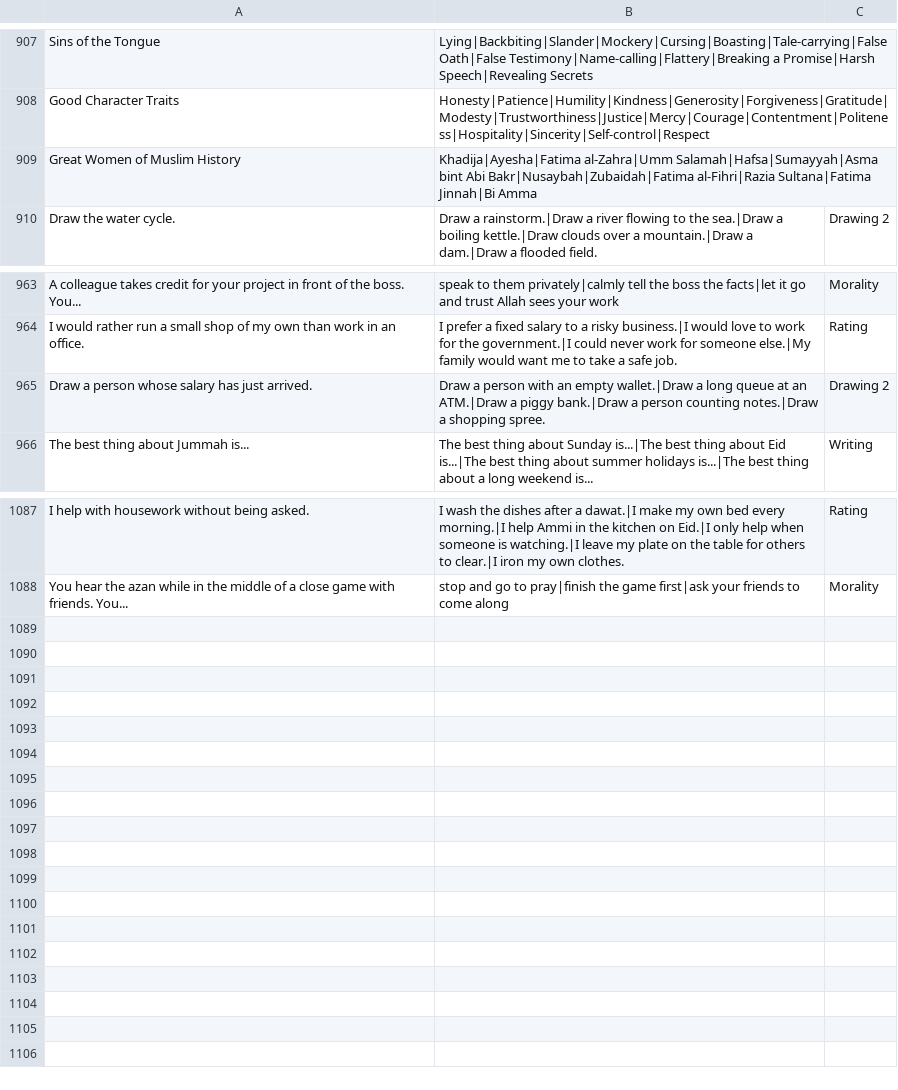
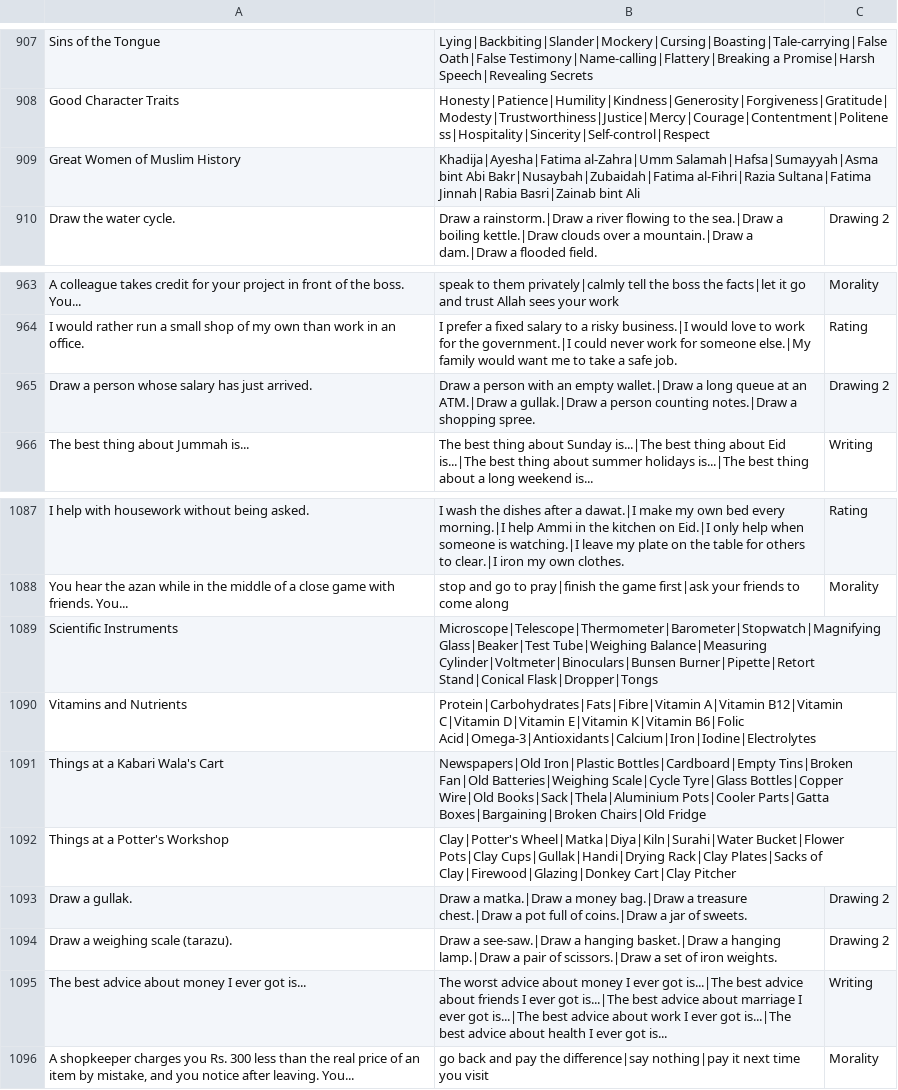
Before and after one commit to theshabab/jorbox, a CSV file: data/seed/data/game3.csv, drawn as a sheet; only a part is shown, gaps mark what is left out.

```diff
--- a/data/seed/data/game3.csv
+++ b/data/seed/data/game3.csv
@@ -908,3 +908,3 @@ Sins of the Tongue,Lying|Backbiting|Slander|Mockery|Cursing|Boasting|Tale-carryi
 Good Character Traits,Honesty|Patience|Humility|Kindness|Generosity|Forgiveness|Gratitude|Modesty|Trustworthiness|Justice|Mercy|Courage|Contentment|Politeness|Hospitality|Sincerity|Self-control|Respect,
-Great Women of Muslim History,Khadija|Ayesha|Fatima al-Zahra|Umm Salamah|Hafsa|Sumayyah|Asma bint Abi Bakr|Nusaybah|Zubaidah|Fatima al-Fihri|Razia Sultana|Fatima Jinnah|Bi Amma,
+Great Women of Muslim History,Khadija|Ayesha|Fatima al-Zahra|Umm Salamah|Hafsa|Sumayyah|Asma bint Abi Bakr|Nusaybah|Zubaidah|Fatima al-Fihri|Razia Sultana|Fatima Jinnah|Rabia Basri|Zainab bint Ali,
 Draw the water cycle.,Draw a rainstorm.|Draw a river flowing to the sea.|Draw a boiling kettle.|Draw clouds over a mountain.|Draw a dam.|Draw a flooded field.,Drawing 2
@@ -964,3 +964,3 @@ A colleague takes credit for your project in front of the boss. You...,speak to
 I would rather run a small shop of my own than work in an office.,I prefer a fixed salary to a risky business.|I would love to work for the government.|I could never work for someone else.|My family would want me to take a safe job.,Rating
-Draw a person whose salary has just arrived.,Draw a person with an empty wallet.|Draw a long queue at an ATM.|Draw a piggy bank.|Draw a person counting notes.|Draw a shopping spree.,Drawing 2
+Draw a person whose salary has just arrived.,Draw a person with an empty wallet.|Draw a long queue at an ATM.|Draw a gullak.|Draw a person counting notes.|Draw a shopping spree.,Drawing 2
 The best thing about Jummah is...,The best thing about Sunday is...|The best thing about Eid is...|The best thing about summer holidays is...|The best thing about a long weekend is...,Writing
@@ -1088 +1088,9 @@ I help with housework without being asked.,I wash the dishes after a dawat.|I ma
 You hear the azan while in the middle of a close game with friends. You...,stop and go to pray|finish the game first|ask your friends to come along,Morality
+Scientific Instruments,Microscope|Telescope|Thermometer|Barometer|Stopwatch|Magnifying Glass|Beaker|Test Tube|Weighing Balance|Measuring Cylinder|Voltmeter|Binoculars|Bunsen Burner|Pipette|Retort Stand|Conical Flask|Dropper|Tongs,
+Vitamins and Nutrients,Protein|Carbohydrates|Fats|Fibre|Vitamin A|Vitamin B12|Vitamin C|Vitamin D|Vitamin E|Vitamin K|Vitamin B6|Folic Acid|Omega-3|Antioxidants|Calcium|Iron|Iodine|Electrolytes,
+Things at a Kabari Wala's Cart,Newspapers|Old Iron|Plastic Bottles|Cardboard|Empty Tins|Broken Fan|Old Batteries|Weighing Scale|Cycle Tyre|Glass Bottles|Copper Wire|Old Books|Sack|Thela|Aluminium Pots|Cooler Parts|Gatta Boxes|Bargaining|Broken Chairs|Old Fridge,
+Things at a Potter's Workshop,Clay|Potter's Wheel|Matka|Diya|Kiln|Surahi|Water Bucket|Flower Pots|Clay Cups|Gullak|Handi|Drying Rack|Clay Plates|Sacks of Clay|Firewood|Glazing|Donkey Cart|Clay Pitcher,
+Draw a gullak.,Draw a matka.|Draw a money bag.|Draw a treasure chest.|Draw a pot full of coins.|Draw a jar of sweets.,Drawing 2
+Draw a weighing scale (tarazu).,Draw a see-saw.|Draw a hanging basket.|Draw a hanging lamp.|Draw a pair of scissors.|Draw a set of iron weights.,Drawing 2
+The best advice about money I ever got is...,The worst advice about money I ever got is...|The best advice about friends I ever got is...|The best advice about marriage I ever got is...|The best advice about work I ever got is...|The best advice about health I ever got is...,Writing
+"A shopkeeper charges you Rs. 300 less than the real price of an item by mistake, and you notice after leaving. You...",go back and pay the difference|say nothing|pay it next time you visit,Morality
```
Also changed, not shown: data/seed/data/game15.csv, data/seed/data/game7.csv, 5 other files.
